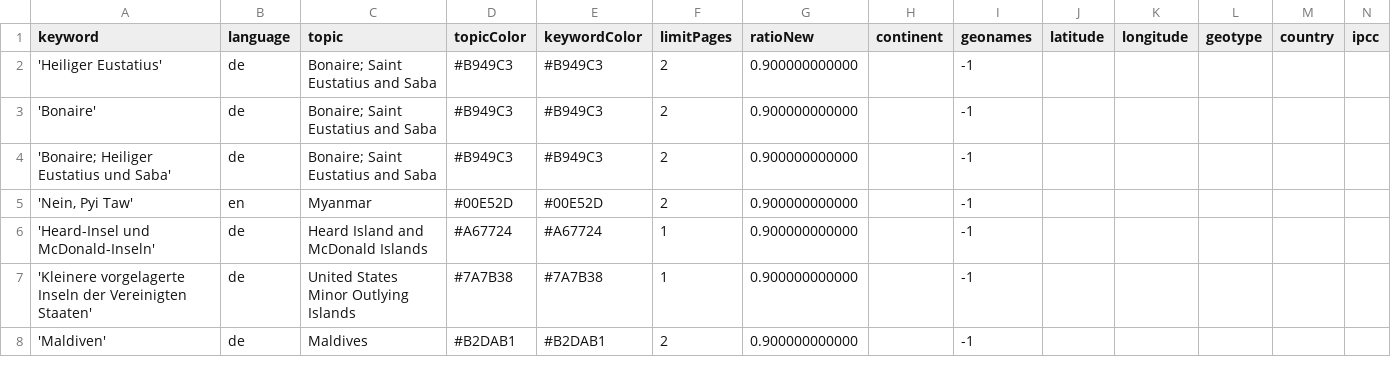
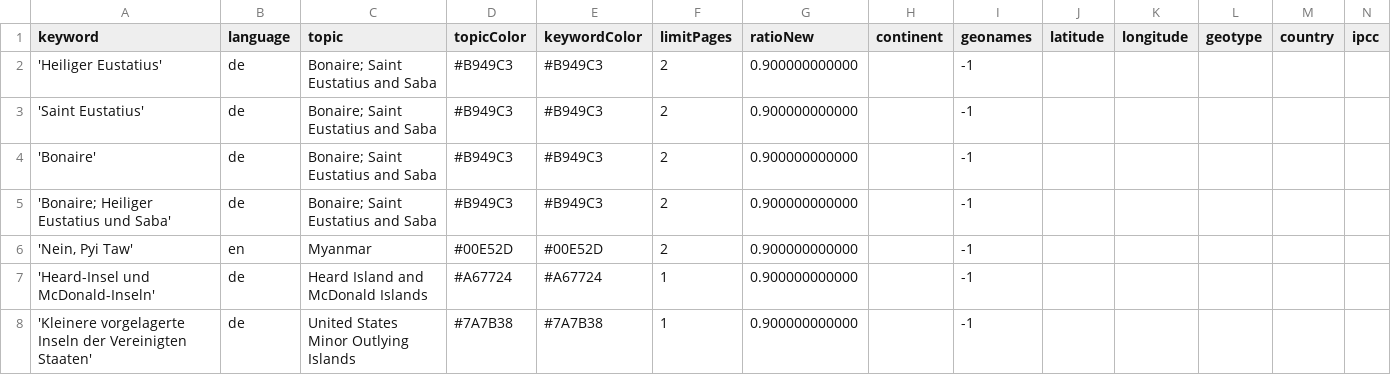
Before and after one commit to pg-ufr-news/positionIsComing, a CSV file: keywords.csv, drawn as a sheet; only a part is shown; the shorter side is filled out with more unchanged rows; the diff names each change by its address in the sheet, - before the commit and + after, or states it on an @@ line.

Commit message:
Update keywords.csv

```diff
--- a/keywords.csv
+++ b/keywords.csv
+row 3: 'Saint Eustatius' | de | Bonaire; Saint Eustatius and Saba | #B949C3 | #B949C3 | 2 | 0.900000000000 |  | -1
```
